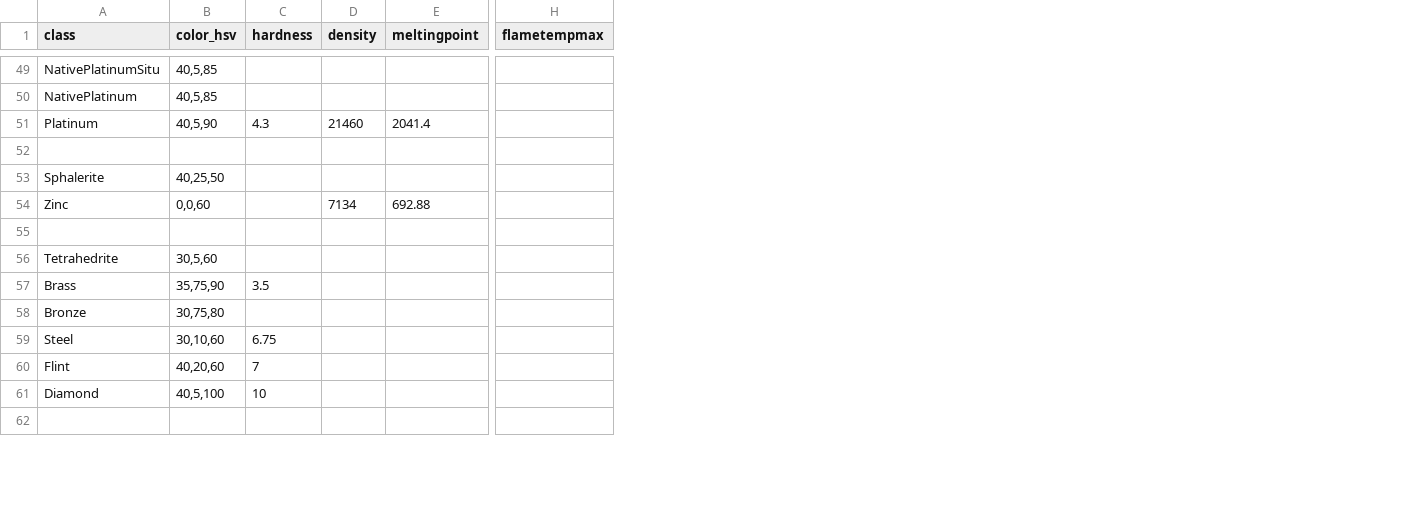
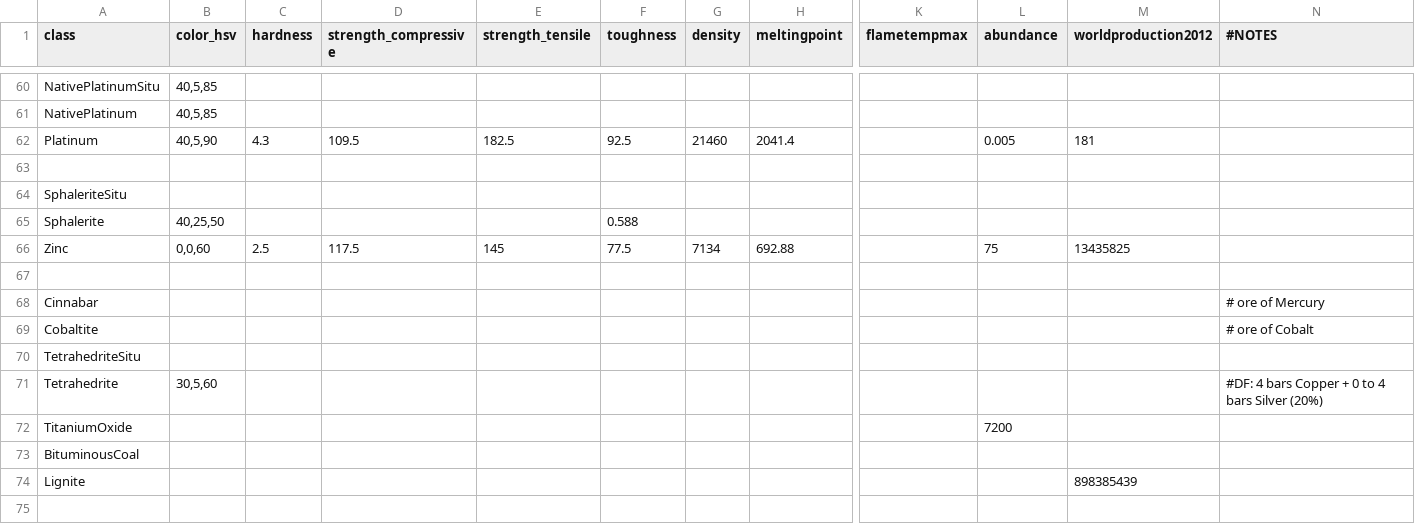
Before and after one commit to benignvulcan/squareworldcraft, a CSV file: materials_properties.csv, drawn as a sheet; only a part is shown, gaps mark what is left out; removed rows and columns are numbered as before the commit, all else as after; rows hold the shown columns only; the diff covers the shown part only; the diff names each change by its address in the sheet, - before the commit and + after, or states it on an @@ line.

Commit message:
added more materials data

```diff
--- a/materials_properties.csv
+++ b/materials_properties.csv
+column D (strength_compressive), row 62: 109.5; row 66: 117.5
+column E (strength_tensile), row 62: 182.5; row 66: 145
+column F (toughness), row 62: 92.5; rows 65-66: 0.588 | 77.5
+column L (abundance), row 62: 0.005; row 66: 75
+column M (worldproduction2012), row 62: 181; row 66: 13435825
+column N (#NOTES), row 71: #DF: 4 bars Copper + 0 to 4 bars Silver (20%)
+row 64: SphaleriteSitu
-C66 (hardness): (empty)
+C66 (hardness): 2.5
+row 68: Cinnabar |  |  |  |  |  |  |  |  |  |  | # ore of Mercury
+row 69: Cobaltite |  |  |  |  |  |  |  |  |  |  | # ore of Cobalt
+row 70: TetrahedriteSitu
-row 57: Brass | 35,75,90 | 3.5
-row 58: Bronze | 30,75,80
-row 59: Steel | 30,10,60 | 6.75
-row 60: Flint | 40,20,60 | 7
-row 61: Diamond | 40,5,100 | 10
+row 72: TitaniumOxide |  |  |  |  |  |  |  |  | 7200
+row 73: BituminousCoal
+row 74: Lignite |  |  |  |  |  |  |  |  |  | 898385439
```
Also changed, not shown: 35 added rows and 5 edited cells elsewhere in this file, 2 other files.
